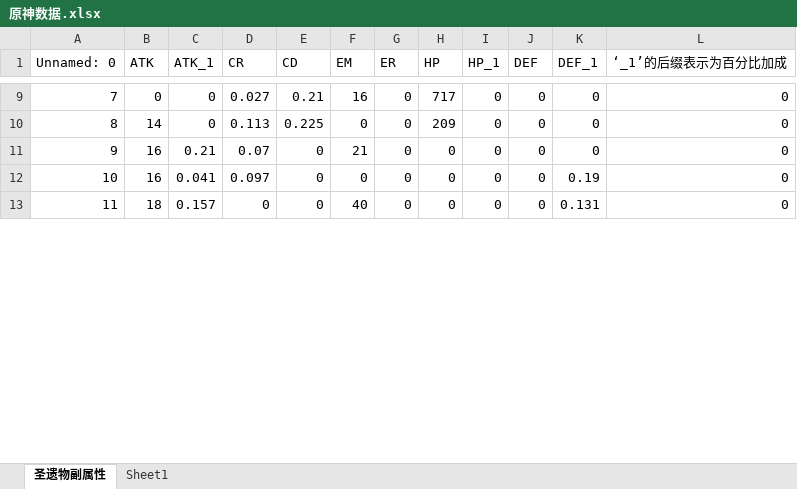
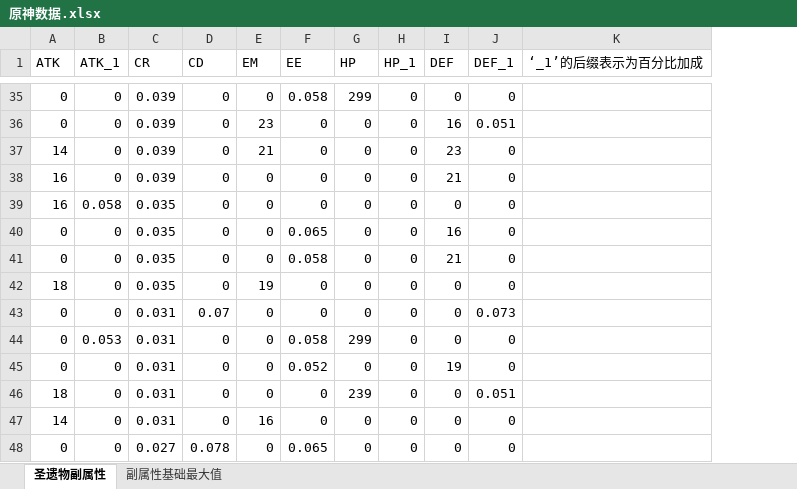
Before and after one commit to c2909371614/GenshinDataAnalysis, an Excel workbook: 原神数据.xlsx, sheet 圣遗物副属性, drawn as a sheet; only a part is shown, gaps mark what is left out; values as stored, in another font and other column widths than the file's, no cell formats; removed rows and columns are numbered as before the commit, all else as after; the diff covers the shown part only; the diff names each change by its address in the sheet, - before the commit and + after, or states it on an @@ line.

```diff
--- a/原神数据.xlsx (sheet 圣遗物副属性)
+++ b/原神数据.xlsx (sheet 圣遗物副属性)
-sheet tab: Sheet1
+sheet tab: 副属性基础最大值
-column A (Unnamed: 0), rows 9-13: 7 | 8 | 9 | 10 | 11
-column G (ER), rows 9-13: all 0
+column F (EE), row 35: 0.058; rows 37-39: all 0; row 42: 0
-C35 (CR): 0.027
+C35 (CR): 0.039
-D35 (CD): 0.21
+D35 (CD): 0
-E35 (EM): 16
+E35 (EM): 0
-G35 (HP): 717
+G35 (HP): 299
-K35 (‘_1’的后缀表示为百分比加成): 0
+K35 (‘_1’的后缀表示为百分比加成): (empty)
+row 36: 0 | 0 | 0.039 | 0 | 23 | 0 | 0 | 0 | 16 | 0.051
-C37 (CR): 0.113
+C37 (CR): 0.039
-D37 (CD): 0.225
+D37 (CD): 0
-E37 (EM): 0
+E37 (EM): 21
-G37 (HP): 209
+G37 (HP): 0
-I37 (DEF): 0
+I37 (DEF): 23
-K37:K39 (‘_1’的后缀表示为百分比加成): 0
+K37:K39 (‘_1’的后缀表示为百分比加成): (empty)
-B38 (ATK_1): 0.21
+B38 (ATK_1): 0
-C38 (CR): 0.07
+C38 (CR): 0.039
-E38 (EM): 21
+E38 (EM): 0
-I38 (DEF): 0
+I38 (DEF): 21
-B39 (ATK_1): 0.041
+B39 (ATK_1): 0.058
-C39 (CR): 0.097
+C39 (CR): 0.035
-J39 (DEF_1): 0.19
+J39 (DEF_1): 0
+row 40: 0 | 0 | 0.035 | 0 | 0 | 0.065 | 0 | 0 | 16 | 0
+row 41: 0 | 0 | 0.035 | 0 | 0 | 0.058 | 0 | 0 | 21 | 0
-B42 (ATK_1): 0.157
+B42 (ATK_1): 0
-C42 (CR): 0
+C42 (CR): 0.035
-E42 (EM): 40
+E42 (EM): 19
-J42 (DEF_1): 0.131
+J42 (DEF_1): 0
-K42 (‘_1’的后缀表示为百分比加成): 0
+K42 (‘_1’的后缀表示为百分比加成): (empty)
+row 43: 0 | 0 | 0.031 | 0.07 | 0 | 0 | 0 | 0 | 0 | 0.073
+row 44: 0 | 0.053 | 0.031 | 0 | 0 | 0.058 | 299 | 0 | 0 | 0
+row 45: 0 | 0 | 0.031 | 0 | 0 | 0.052 | 0 | 0 | 19 | 0
+row 46: 18 | 0 | 0.031 | 0 | 0 | 0 | 239 | 0 | 0 | 0.051
+row 47: 14 | 0 | 0.031 | 0 | 16 | 0 | 0 | 0 | 0 | 0
+row 48: 0 | 0 | 0.027 | 0.078 | 0 | 0.065 | 0 | 0 | 0 | 0
```
Also changed, not shown: 81 added rows, 2 removed rows and 62 edited cells elsewhere in this sheet, sheet 副属性基础最大值, cell formats, 原神数据 - 副本 (2).xlsx, 6 other files.
